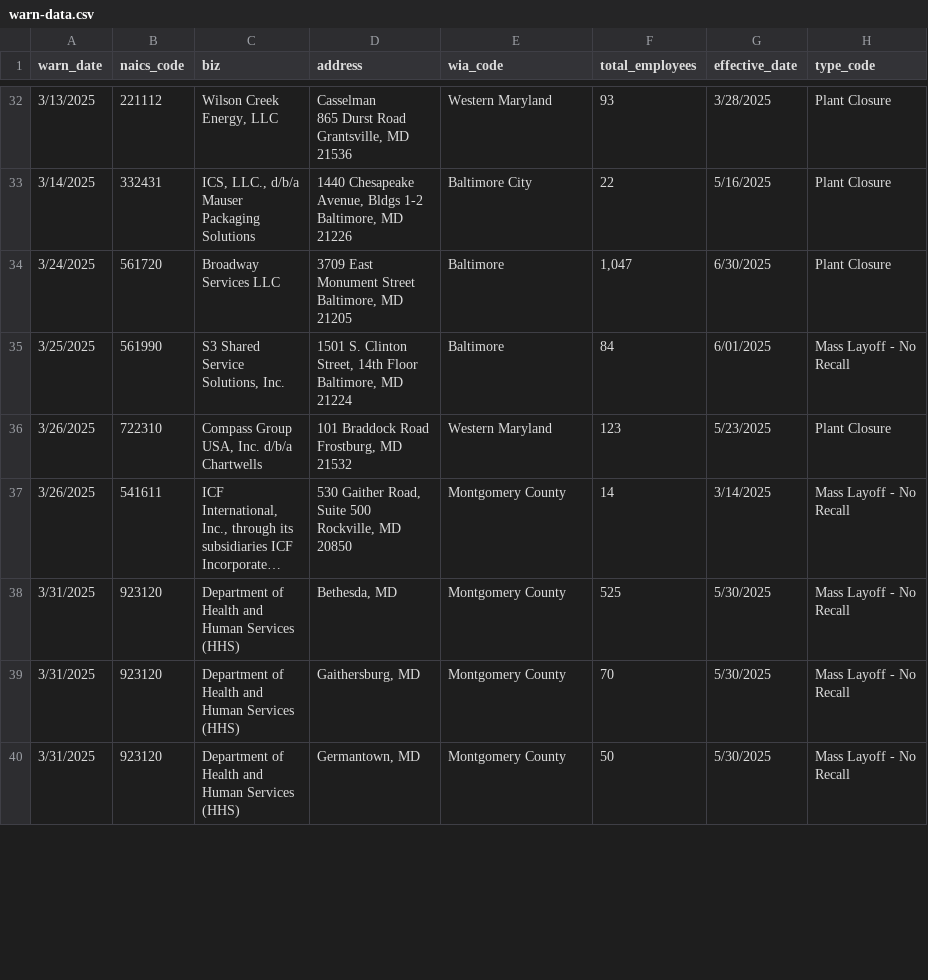
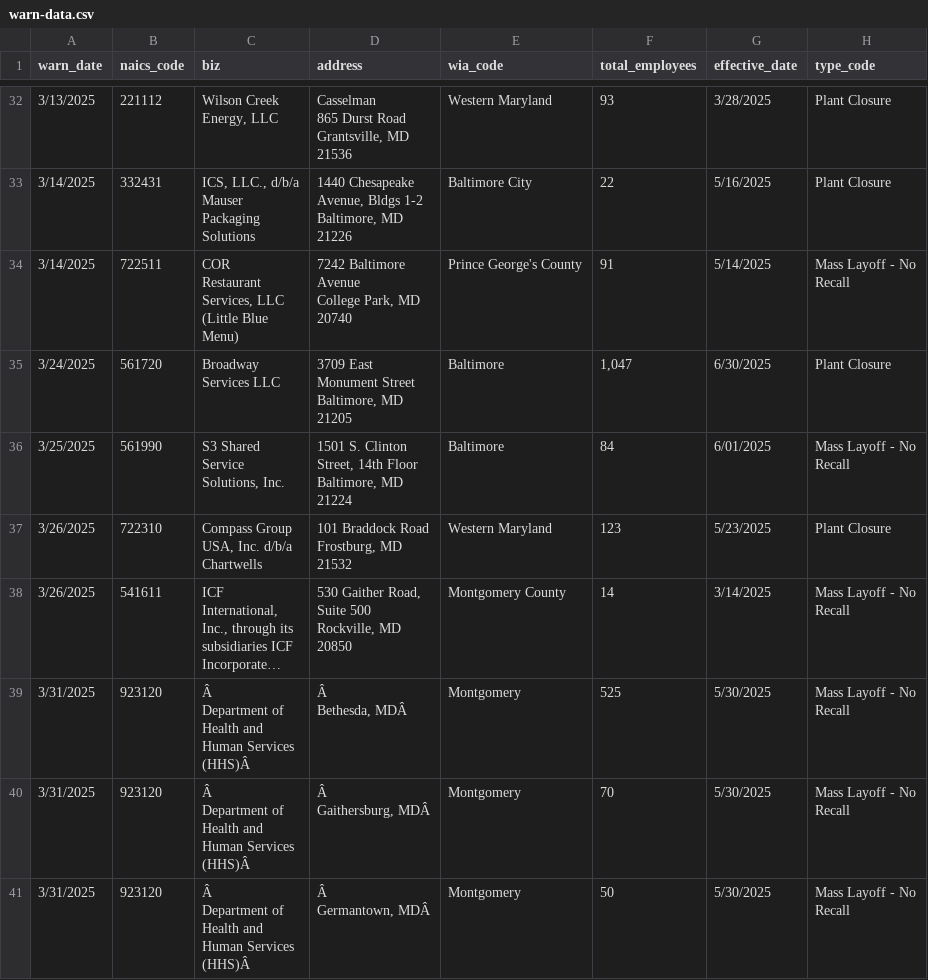
Before and after one commit to colleenodea/first-nicar-github-scraper, a CSV file: warn-data.csv, drawn as a sheet; only a part is shown, gaps mark what is left out; long unchanged cells end in …; addresses are those after the commit; ↵ is a line break in a cell; the diff covers the shown part only; the diff names each change by its address in the sheet, - before the commit and + after, or states it on an @@ line.

```diff
--- a/warn-data.csv
+++ b/warn-data.csv
+row 34: 3/14/2025 | 722511 | COR ↵ Restaurant ↵ Services, LLC ↵ (Little Blue ↵ Menu) | 7242 Baltimore ↵ Avenue ↵ College Park, MD ↵ 20740 | Prince George's County | 91 | 5/14/2025 | Mass Layoff - No ↵ Recall
-C39:C41 (biz): Department of ↵ Health and ↵ Human Services ↵ (HHS)
+C39:C41 (biz): Â ↵ Department of ↵ Health and ↵ Human Services ↵ (HHS)Â
-D39 (address): Bethesda, MD
+D39 (address): Â ↵ Bethesda, MDÂ
-E39:E41 (wia_code): Montgomery County
+E39:E41 (wia_code): Montgomery
-D40 (address): Gaithersburg, MD
+D40 (address): Â ↵ Gaithersburg, MDÂ
-D41 (address): Germantown, MD
+D41 (address): Â ↵ Germantown, MDÂ
```
Also changed, not shown: 24 edited cells elsewhere in this file.
